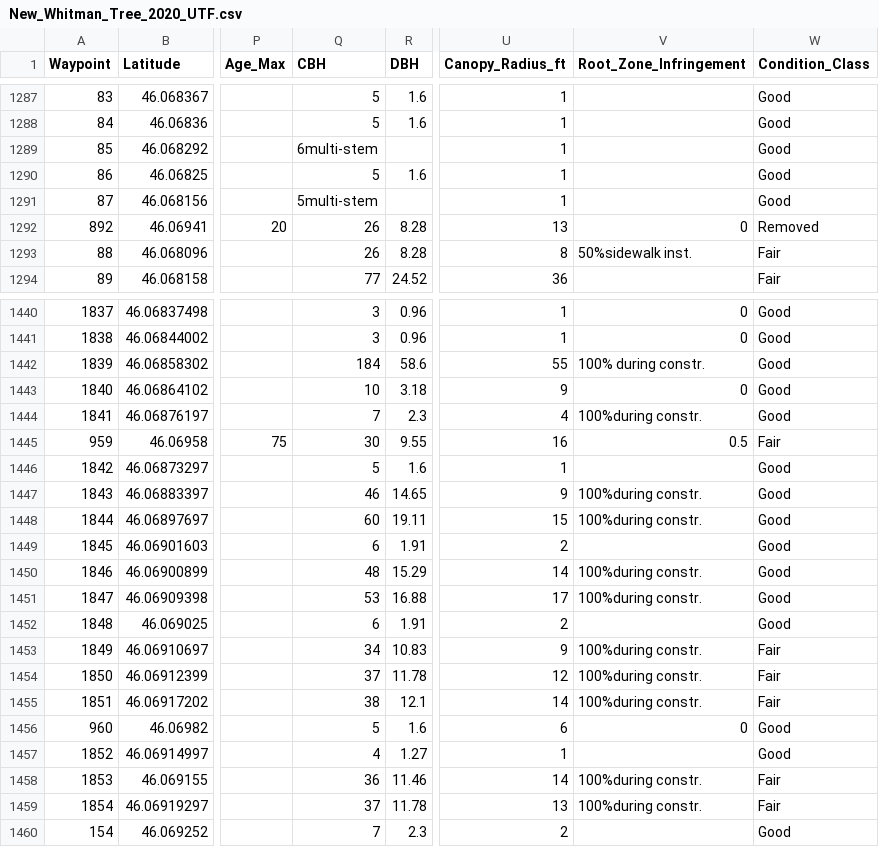
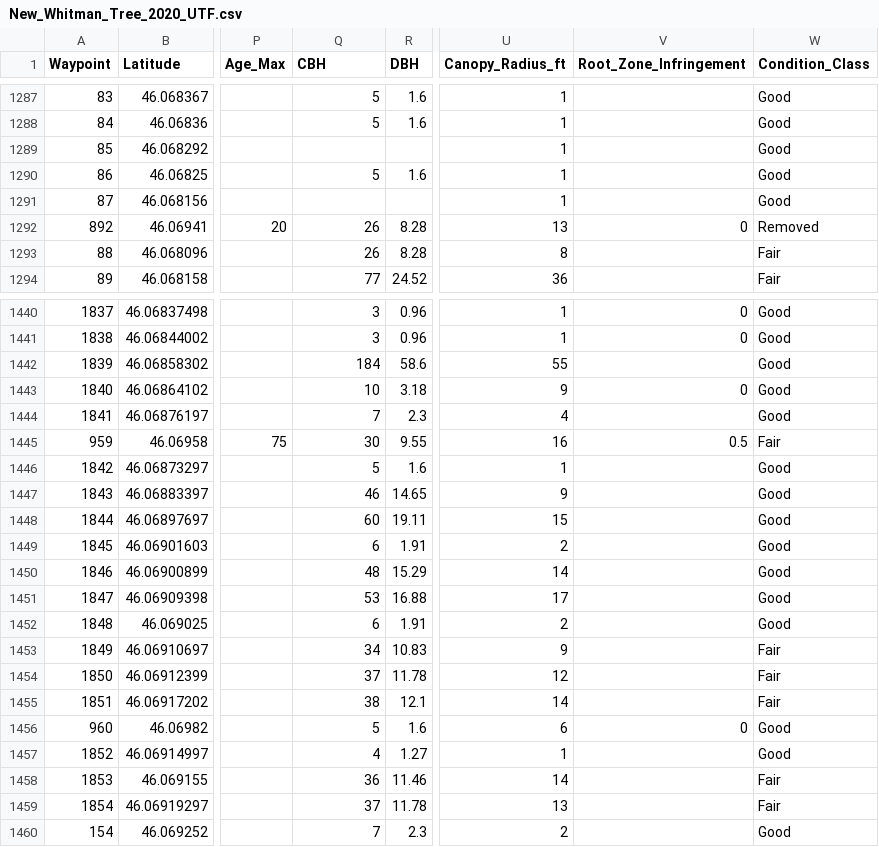
Before and after one commit to SpencerKoevering/CSCapstone2021TreeID, a CSV file: New_Whitman_Tree_2020_UTF.csv, drawn as a sheet; only a part is shown, gaps mark what is left out; the diff covers the shown part only; the diff names each change by its address in the sheet, - before the commit and + after, or states it on an @@ line.

Commit message:
further cleaned csv file, imported into a table and made a new dump file. The new table is strongly typed

```diff
--- a/New_Whitman_Tree_2020_UTF.csv
+++ b/New_Whitman_Tree_2020_UTF.csv
-Q1289 (CBH): 6multi-stem
+Q1289 (CBH): (empty)
-Q1291 (CBH): 5multi-stem
+Q1291 (CBH): (empty)
-V1293 (Root_Zone_Infringement): 50%sidewalk inst.
+V1293 (Root_Zone_Infringement): (empty)
-V1442 (Root_Zone_Infringement): 100% during constr.
+V1442 (Root_Zone_Infringement): (empty)
-V1444 (Root_Zone_Infringement): 100%during constr.
+V1444 (Root_Zone_Infringement): (empty)
-V1447:V1448 (Root_Zone_Infringement): 100%during constr.
+V1447:V1448 (Root_Zone_Infringement): (empty)
-V1450:V1451 (Root_Zone_Infringement): 100%during constr.
+V1450:V1451 (Root_Zone_Infringement): (empty)
-V1453:V1455 (Root_Zone_Infringement): 100%during constr.
+V1453:V1455 (Root_Zone_Infringement): (empty)
-V1458:V1459 (Root_Zone_Infringement): 100%during constr.
+V1458:V1459 (Root_Zone_Infringement): (empty)
```
Also changed, not shown: 33 edited cells elsewhere in this file, 3 other files.
